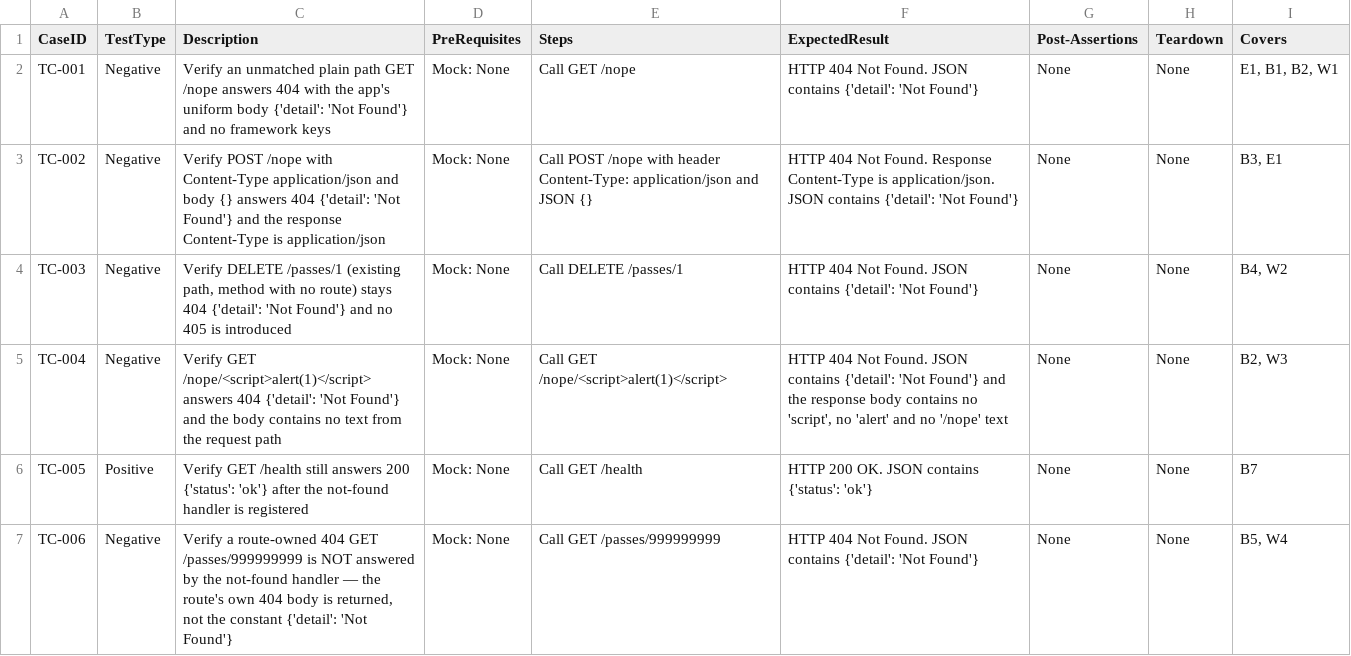
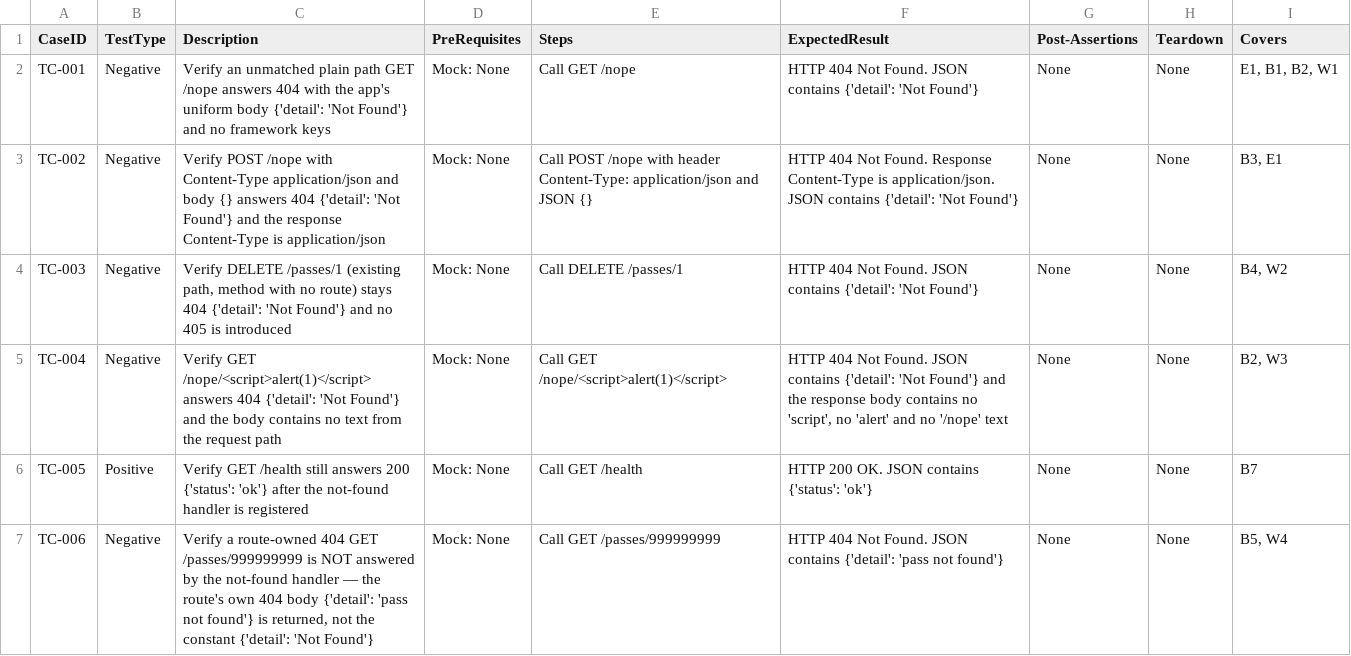
Before and after one commit to sakon779-lab/qa-automation-repo, a CSV file: test_designs/ONODE-66.csv, drawn as a sheet.

Commit message:
Add test design for ONODE-66

```diff
--- a/test_designs/ONODE-66.csv
+++ b/test_designs/ONODE-66.csv
@@ -6,2 +6,2 @@ TC-004,Negative,Verify GET /nope/<script>alert(1)</script> answers 404 {'detail'
 TC-005,Positive,Verify GET /health still answers 200 {'status': 'ok'} after the not-found handler is registered,Mock: None,Call GET /health,HTTP 200 OK. JSON contains {'status': 'ok'},None,None,B7
-TC-006,Negative,"Verify a route-owned 404 GET /passes/999999999 is NOT answered by the not-found handler — the route's own 404 body is returned, not the constant {'detail': 'Not Found'}",Mock: None,Call GET /passes/999999999,HTTP 404 Not Found. JSON contains {'detail': 'Not Found'},None,None,"B5, W4"
+TC-006,Negative,"Verify a route-owned 404 GET /passes/999999999 is NOT answered by the not-found handler — the route's own 404 body {'detail': 'pass not found'} is returned, not the constant {'detail': 'Not Found'}",Mock: None,Call GET /passes/999999999,HTTP 404 Not Found. JSON contains {'detail': 'pass not found'},None,None,"B5, W4"
```
